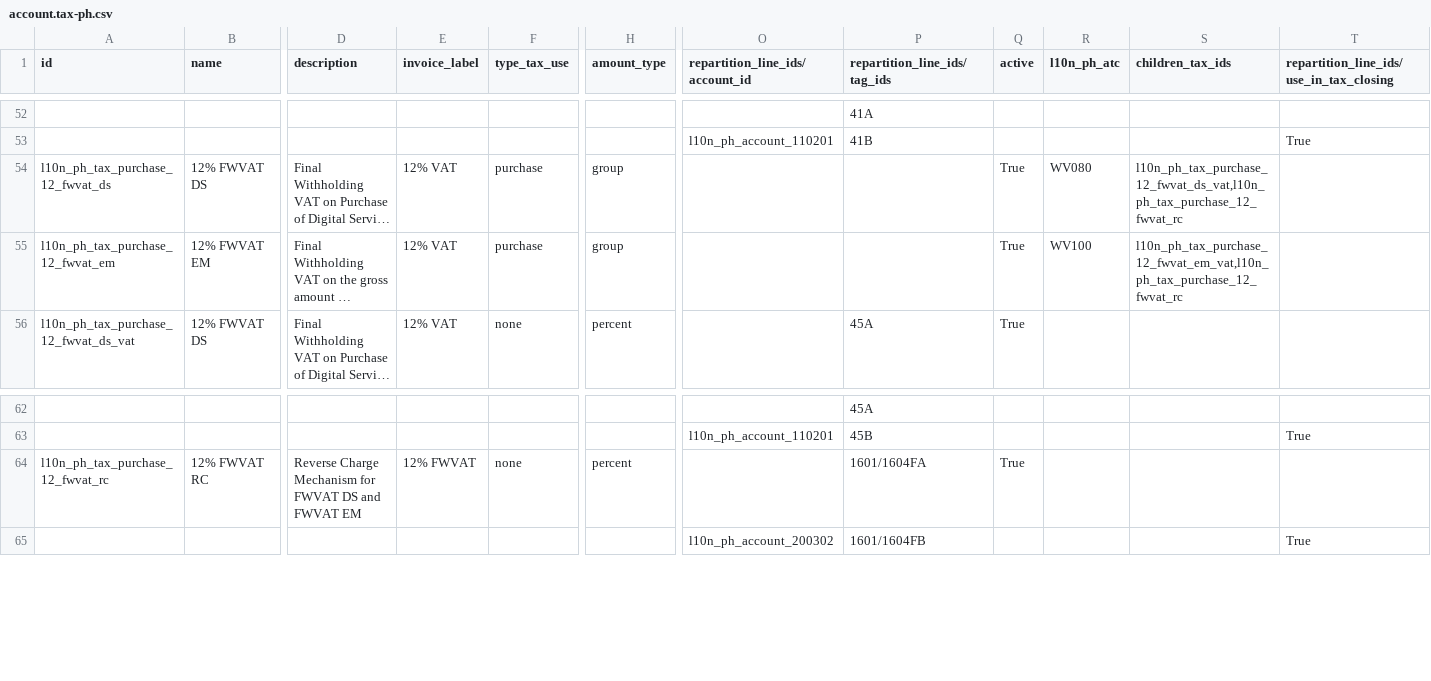
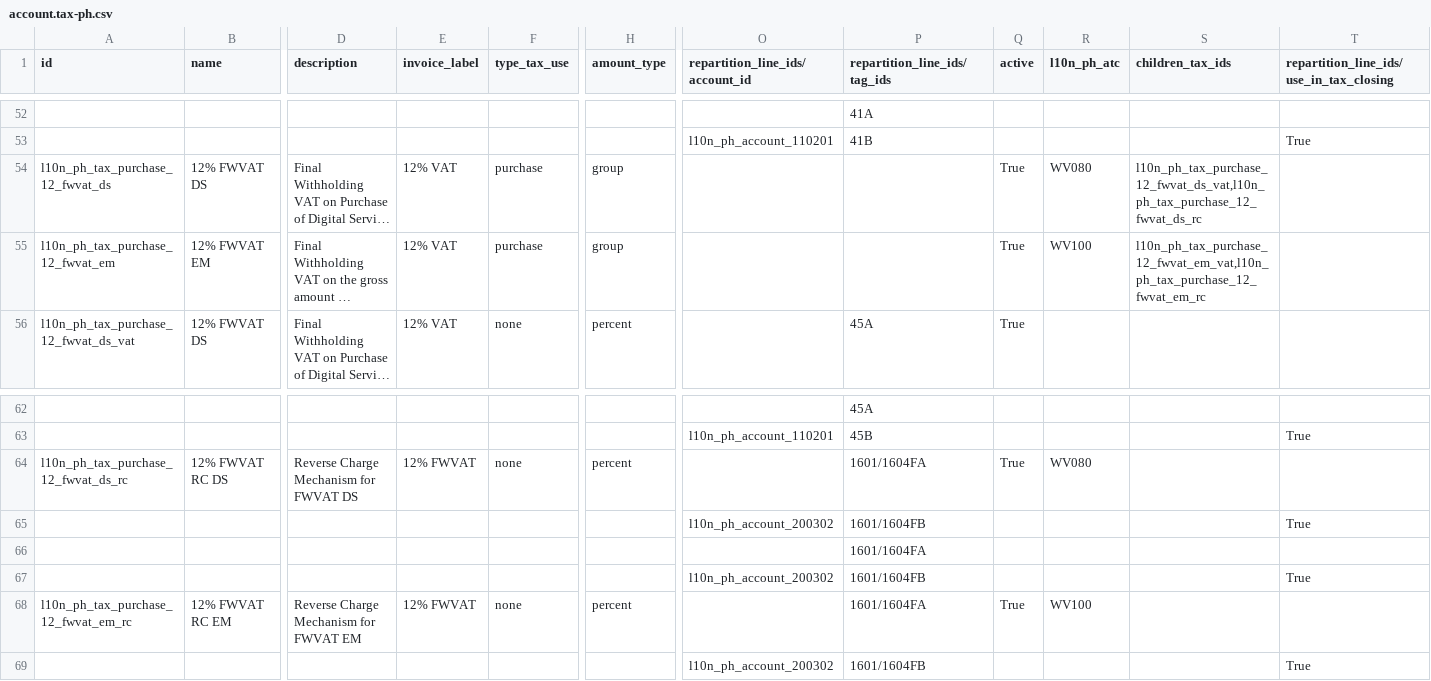
Before and after one commit to borgbuster/odoo, a CSV file: addons/l10n_ph/data/template/account.tax-ph.csv, drawn as a sheet; only a part is shown, gaps mark what is left out; long unchanged cells end in …; rows hold the shown columns only; the diff names each change by its address in the sheet, - before the commit and + after, or states it on an @@ line.

Commit message:
[IMP] l10n_ph: separate FWVAT reverse charge for DS and EM
The 12% FWVAT DS and EM groups shared a single reverse-charge tax with
no ATC. Split it into two dedicated taxes so each carries its own ATC:
12% FWVAT RC DS (WV080) and 12% FWVAT RC EM (WV100).

task-6278099

closes odoo/odoo#268502

Signed-off-by: Nicolas Viseur (vin) <vin@odoo.com>

```diff
--- a/addons/l10n_ph/data/template/account.tax-ph.csv
+++ b/addons/l10n_ph/data/template/account.tax-ph.csv
-S54 (children_tax_ids): l10n_ph_tax_purchase_12_fwvat_ds_vat,l10n_ph_tax_purchase_12_fwvat_rc
+S54 (children_tax_ids): l10n_ph_tax_purchase_12_fwvat_ds_vat,l10n_ph_tax_purchase_12_fwvat_ds_rc
-S55 (children_tax_ids): l10n_ph_tax_purchase_12_fwvat_em_vat,l10n_ph_tax_purchase_12_fwvat_rc
+S55 (children_tax_ids): l10n_ph_tax_purchase_12_fwvat_em_vat,l10n_ph_tax_purchase_12_fwvat_em_rc
-A64 (id): l10n_ph_tax_purchase_12_fwvat_rc
+A64 (id): l10n_ph_tax_purchase_12_fwvat_ds_rc
-B64 (name): 12% FWVAT RC
+B64 (name): 12% FWVAT RC DS
-D64 (description): Reverse Charge Mechanism for FWVAT DS and FWVAT EM
+D64 (description): Reverse Charge Mechanism for FWVAT DS
-R64 (l10n_ph_atc): (empty)
+R64 (l10n_ph_atc): WV080
+row 65:  |  |  |  |  |  | l10n_ph_account_200302 | 1601/1604FB |  |  |  | True
+row 66:  |  |  |  |  |  |  | 1601/1604FA
+row 67:  |  |  |  |  |  | l10n_ph_account_200302 | 1601/1604FB |  |  |  | True
+row 68: l10n_ph_tax_purchase_12_fwvat_em_rc | 12% FWVAT RC EM | Reverse Charge Mechanism for FWVAT EM | 12% FWVAT | none | percent |  | 1601/1604FA | True | WV100
```
